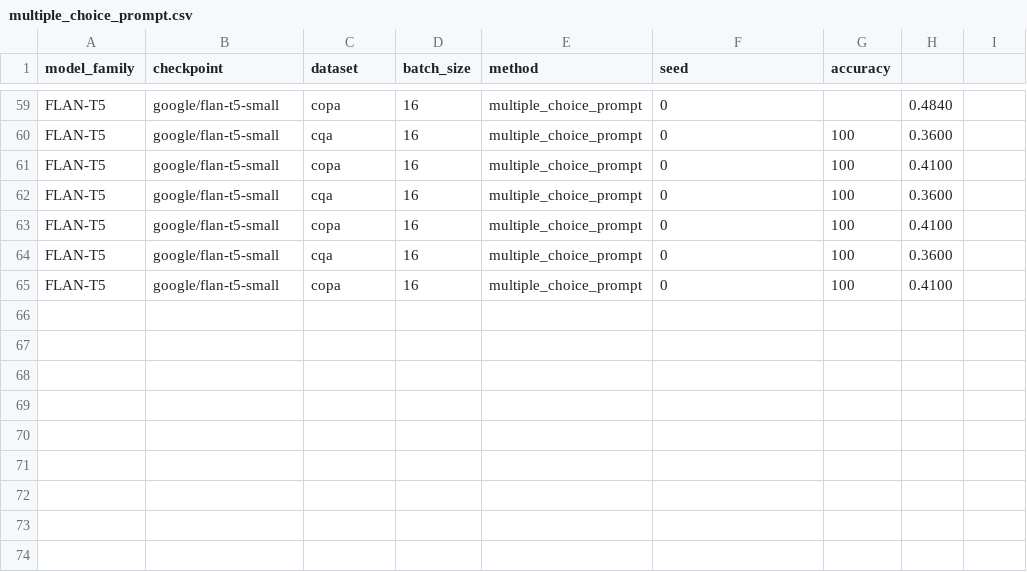
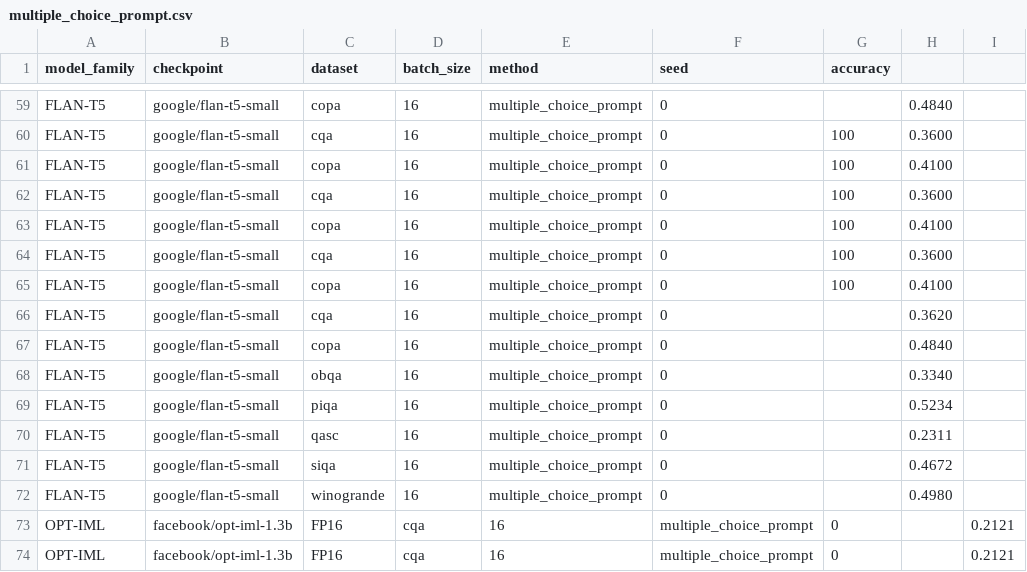
Before and after one commit to KasMasVan/csr_exp_resource_index, a CSV file: results/multiple_choice_prompt.csv, drawn as a sheet; only a part is shown, gaps mark what is left out; the diff names each change by its address in the sheet, - before the commit and + after, or states it on an @@ line.

```diff
--- a/results/multiple_choice_prompt.csv
+++ b/results/multiple_choice_prompt.csv
+row 66: FLAN-T5 | google/flan-t5-small | cqa | 16 | multiple_choice_prompt | 0 |  | 0.3620
+row 67: FLAN-T5 | google/flan-t5-small | copa | 16 | multiple_choice_prompt | 0 |  | 0.4840
+row 68: FLAN-T5 | google/flan-t5-small | obqa | 16 | multiple_choice_prompt | 0 |  | 0.3340
+row 69: FLAN-T5 | google/flan-t5-small | piqa | 16 | multiple_choice_prompt | 0 |  | 0.5234
+row 70: FLAN-T5 | google/flan-t5-small | qasc | 16 | multiple_choice_prompt | 0 |  | 0.2311
+row 71: FLAN-T5 | google/flan-t5-small | siqa | 16 | multiple_choice_prompt | 0 |  | 0.4672
+row 72: FLAN-T5 | google/flan-t5-small | winogrande | 16 | multiple_choice_prompt | 0 |  | 0.4980
+row 73: OPT-IML | facebook/opt-iml-1.3b | FP16 | cqa | 16 | multiple_choice_prompt | 0 |  | 0.2121
+row 74: OPT-IML | facebook/opt-iml-1.3b | FP16 | cqa | 16 | multiple_choice_prompt | 0 |  | 0.2121
```
Also changed, not shown: results/language_modeling.csv, results/process_of_elimination.csv, 2 other files.
